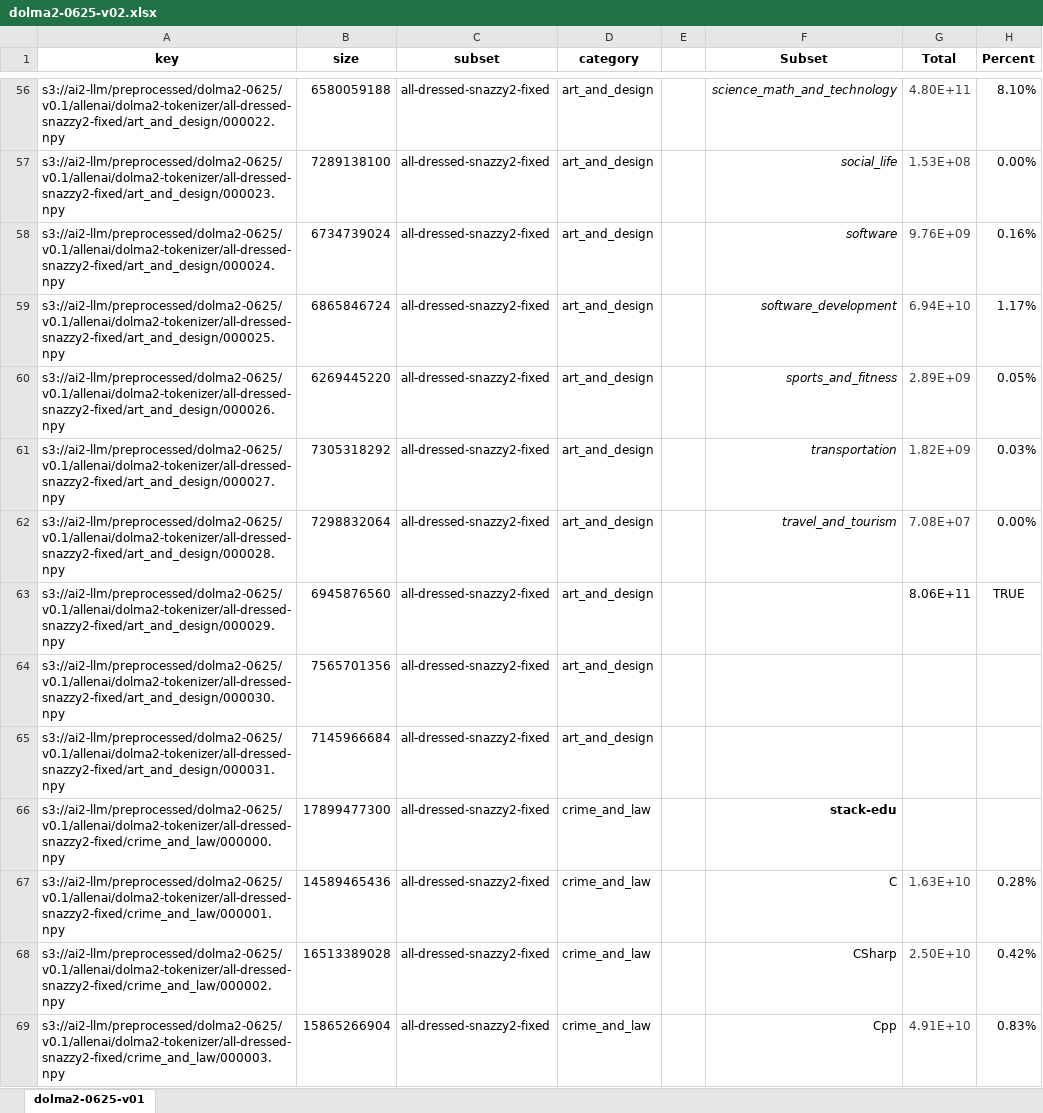
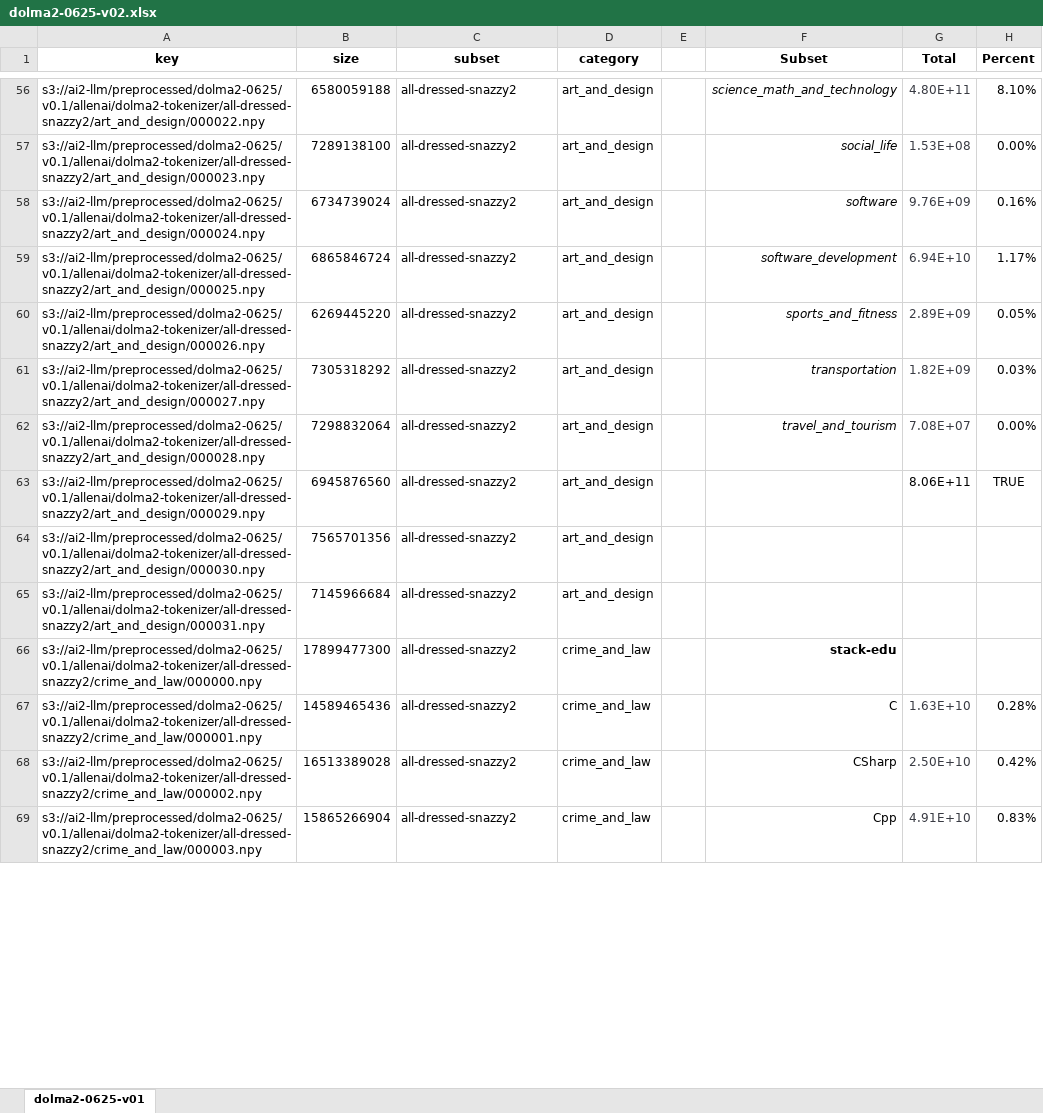
Before and after one commit to allenai/dolma, an Excel workbook: configs/dolma2-resharding/dolma2-0625-v02.xlsx, sheet dolma2-0625-v01, drawn as a sheet; only a part is shown, gaps mark what is left out; values as stored, in another font and other column widths than the file's, no borders; the diff covers the shown part only; the diff names each change by its address in the sheet, - before the commit and + after, or states it on an @@ line.

```diff
--- a/configs/dolma2-resharding/dolma2-0625-v02.xlsx (sheet dolma2-0625-v01)
+++ b/configs/dolma2-resharding/dolma2-0625-v02.xlsx (sheet dolma2-0625-v01)
-A56 (key): s3://ai2-llm/preprocessed/dolma2-0625/v0.1/allenai/dolma2-tokenizer/all-dressed-snazzy2-fixed/art_and_design/000022.npy
+A56 (key): s3://ai2-llm/preprocessed/dolma2-0625/v0.1/allenai/dolma2-tokenizer/all-dressed-snazzy2/art_and_design/000022.npy
-C56:C69 (subset): all-dressed-snazzy2-fixed
+C56:C69 (subset): all-dressed-snazzy2
-A57 (key): s3://ai2-llm/preprocessed/dolma2-0625/v0.1/allenai/dolma2-tokenizer/all-dressed-snazzy2-fixed/art_and_design/000023.npy
+A57 (key): s3://ai2-llm/preprocessed/dolma2-0625/v0.1/allenai/dolma2-tokenizer/all-dressed-snazzy2/art_and_design/000023.npy
-A58 (key): s3://ai2-llm/preprocessed/dolma2-0625/v0.1/allenai/dolma2-tokenizer/all-dressed-snazzy2-fixed/art_and_design/000024.npy
+A58 (key): s3://ai2-llm/preprocessed/dolma2-0625/v0.1/allenai/dolma2-tokenizer/all-dressed-snazzy2/art_and_design/000024.npy
-A59 (key): s3://ai2-llm/preprocessed/dolma2-0625/v0.1/allenai/dolma2-tokenizer/all-dressed-snazzy2-fixed/art_and_design/000025.npy
+A59 (key): s3://ai2-llm/preprocessed/dolma2-0625/v0.1/allenai/dolma2-tokenizer/all-dressed-snazzy2/art_and_design/000025.npy
-A60 (key): s3://ai2-llm/preprocessed/dolma2-0625/v0.1/allenai/dolma2-tokenizer/all-dressed-snazzy2-fixed/art_and_design/000026.npy
+A60 (key): s3://ai2-llm/preprocessed/dolma2-0625/v0.1/allenai/dolma2-tokenizer/all-dressed-snazzy2/art_and_design/000026.npy
-A61 (key): s3://ai2-llm/preprocessed/dolma2-0625/v0.1/allenai/dolma2-tokenizer/all-dressed-snazzy2-fixed/art_and_design/000027.npy
+A61 (key): s3://ai2-llm/preprocessed/dolma2-0625/v0.1/allenai/dolma2-tokenizer/all-dressed-snazzy2/art_and_design/000027.npy
-A62 (key): s3://ai2-llm/preprocessed/dolma2-0625/v0.1/allenai/dolma2-tokenizer/all-dressed-snazzy2-fixed/art_and_design/000028.npy
+A62 (key): s3://ai2-llm/preprocessed/dolma2-0625/v0.1/allenai/dolma2-tokenizer/all-dressed-snazzy2/art_and_design/000028.npy
-A63 (key): s3://ai2-llm/preprocessed/dolma2-0625/v0.1/allenai/dolma2-tokenizer/all-dressed-snazzy2-fixed/art_and_design/000029.npy
+A63 (key): s3://ai2-llm/preprocessed/dolma2-0625/v0.1/allenai/dolma2-tokenizer/all-dressed-snazzy2/art_and_design/000029.npy
-A64 (key): s3://ai2-llm/preprocessed/dolma2-0625/v0.1/allenai/dolma2-tokenizer/all-dressed-snazzy2-fixed/art_and_design/000030.npy
+A64 (key): s3://ai2-llm/preprocessed/dolma2-0625/v0.1/allenai/dolma2-tokenizer/all-dressed-snazzy2/art_and_design/000030.npy
-A65 (key): s3://ai2-llm/preprocessed/dolma2-0625/v0.1/allenai/dolma2-tokenizer/all-dressed-snazzy2-fixed/art_and_design/000031.npy
+A65 (key): s3://ai2-llm/preprocessed/dolma2-0625/v0.1/allenai/dolma2-tokenizer/all-dressed-snazzy2/art_and_design/000031.npy
-A66 (key): s3://ai2-llm/preprocessed/dolma2-0625/v0.1/allenai/dolma2-tokenizer/all-dressed-snazzy2-fixed/crime_and_law/000000.npy
+A66 (key): s3://ai2-llm/preprocessed/dolma2-0625/v0.1/allenai/dolma2-tokenizer/all-dressed-snazzy2/crime_and_law/000000.npy
-A67 (key): s3://ai2-llm/preprocessed/dolma2-0625/v0.1/allenai/dolma2-tokenizer/all-dressed-snazzy2-fixed/crime_and_law/000001.npy
+A67 (key): s3://ai2-llm/preprocessed/dolma2-0625/v0.1/allenai/dolma2-tokenizer/all-dressed-snazzy2/crime_and_law/000001.npy
-A68 (key): s3://ai2-llm/preprocessed/dolma2-0625/v0.1/allenai/dolma2-tokenizer/all-dressed-snazzy2-fixed/crime_and_law/000002.npy
+A68 (key): s3://ai2-llm/preprocessed/dolma2-0625/v0.1/allenai/dolma2-tokenizer/all-dressed-snazzy2/crime_and_law/000002.npy
-A69 (key): s3://ai2-llm/preprocessed/dolma2-0625/v0.1/allenai/dolma2-tokenizer/all-dressed-snazzy2-fixed/crime_and_law/000003.npy
+A69 (key): s3://ai2-llm/preprocessed/dolma2-0625/v0.1/allenai/dolma2-tokenizer/all-dressed-snazzy2/crime_and_law/000003.npy
```
Also changed, not shown: 1478 edited cells elsewhere in this sheet, formulas that keep their value.
